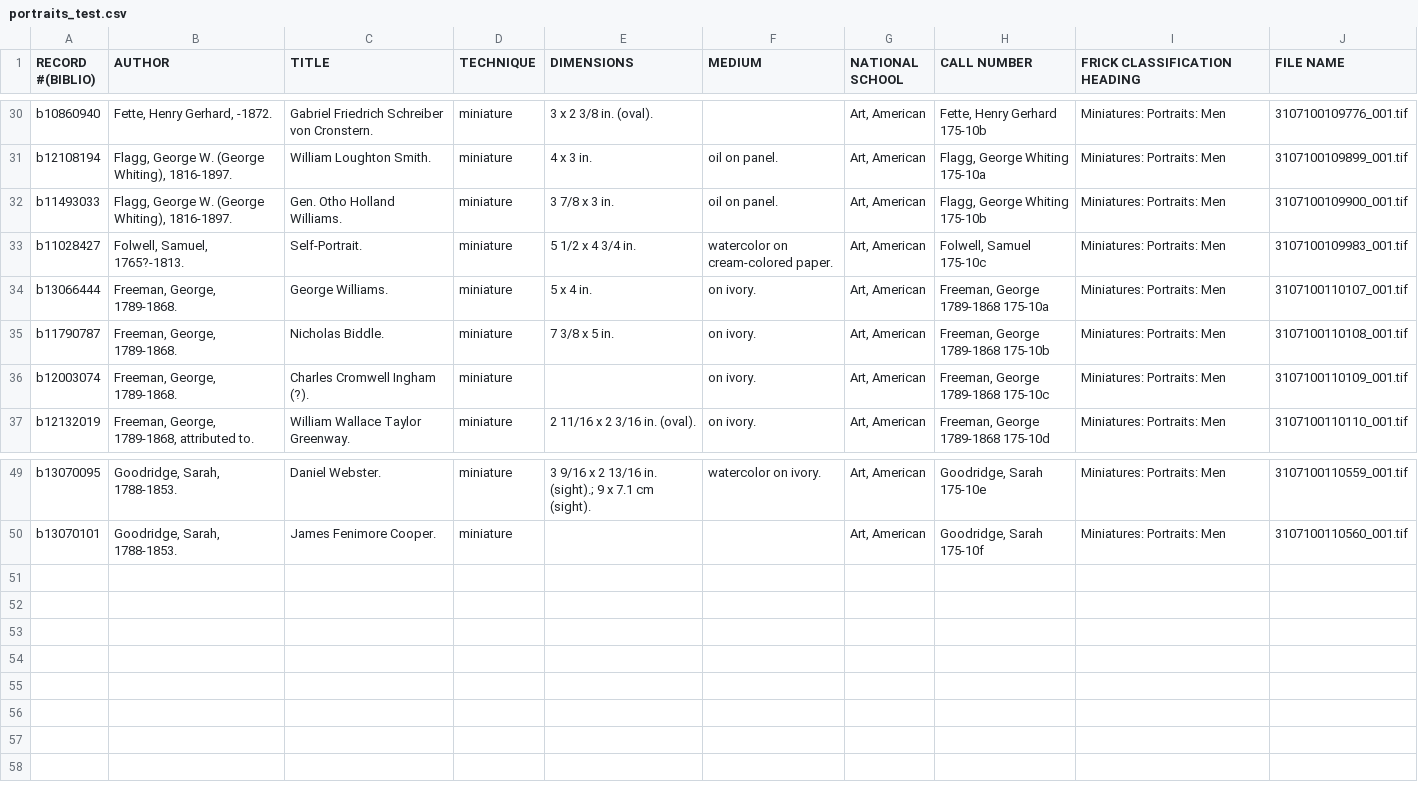
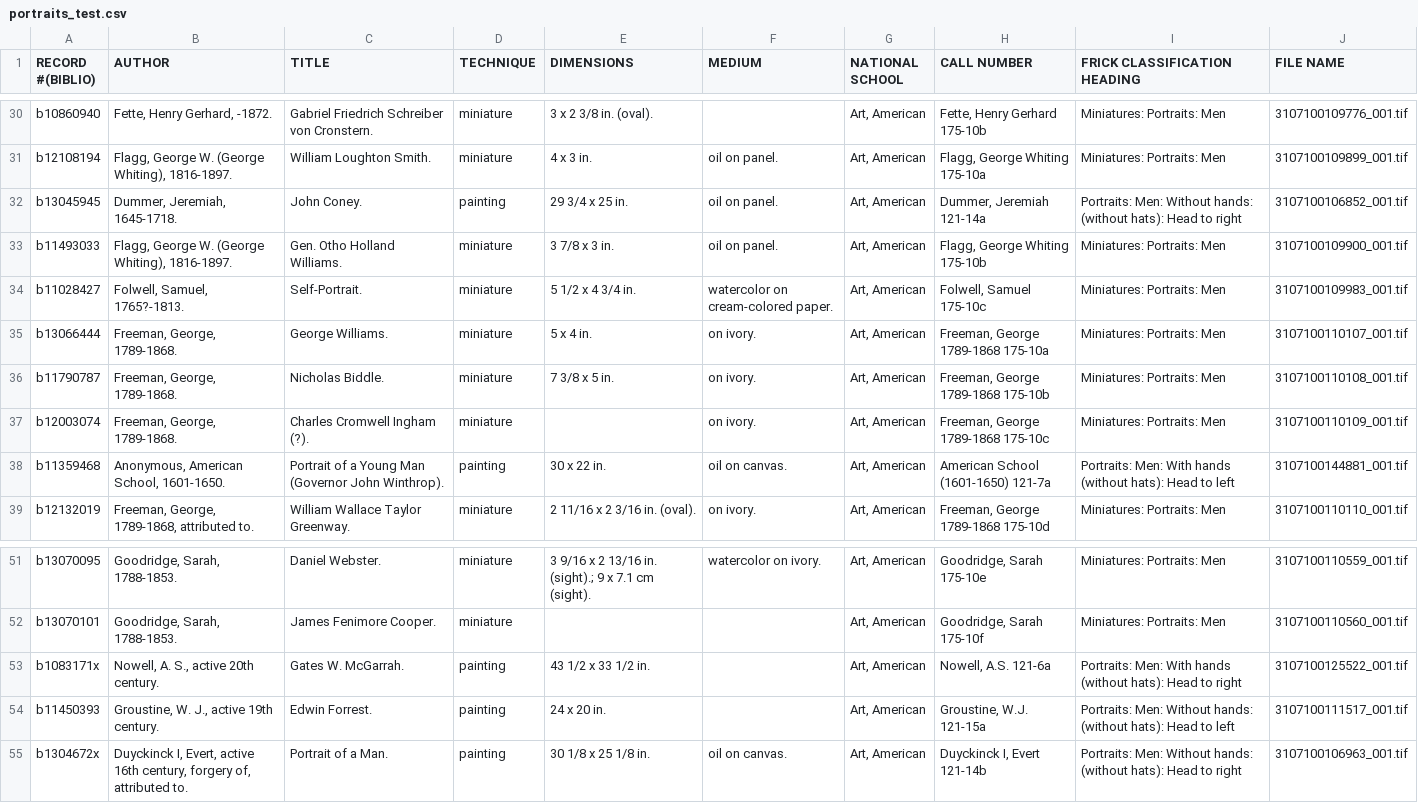
Before and after one commit to lclopes/timeline-view, a CSV file: public/portraits_test.csv, drawn as a sheet; only a part is shown, gaps mark what is left out; the diff names each change by its address in the sheet, - before the commit and + after, or states it on an @@ line.

```diff
--- a/public/portraits_test.csv
+++ b/public/portraits_test.csv
+row 32: b13045945 | Dummer, Jeremiah, 1645-1718. | John Coney. | painting | 29 3/4 x 25 in. | oil on panel. | Art, American | Dummer, Jeremiah 121-14a | Portraits: Men: Without hands: (without hats): Head to right | 3107100106852_001.tif
+row 38: b11359468 | Anonymous, American School, 1601-1650. | Portrait of a Young Man (Governor John Winthrop). | painting | 30 x 22 in. | oil on canvas. | Art, American | American School (1601-1650) 121-7a | Portraits: Men: With hands (without hats): Head to left | 3107100144881_001.tif
+row 53: b1083171x | Nowell, A. S., active 20th century. | Gates W. McGarrah. | painting | 43 1/2 x 33 1/2 in. |  | Art, American | Nowell, A.S. 121-6a | Portraits: Men: With hands (without hats): Head to right | 3107100125522_001.tif
+row 54: b11450393 | Groustine, W. J., active 19th century. | Edwin Forrest. | painting | 24 x 20 in. |  | Art, American | Groustine, W.J. 121-15a | Portraits: Men: Without hands: (without hats): Head to left | 3107100111517_001.tif
+row 55: b1304672x | Duyckinck I, Evert, active 16th century, forgery of, attributed to. | Portrait of a Man. | painting | 30 1/8 x 25 1/8 in. | oil on canvas. | Art, American | Duyckinck I, Evert 121-14b | Portraits: Men: Without hands: (without hats): Head to right | 3107100106963_001.tif
```
Also changed, not shown: 2 other files.
